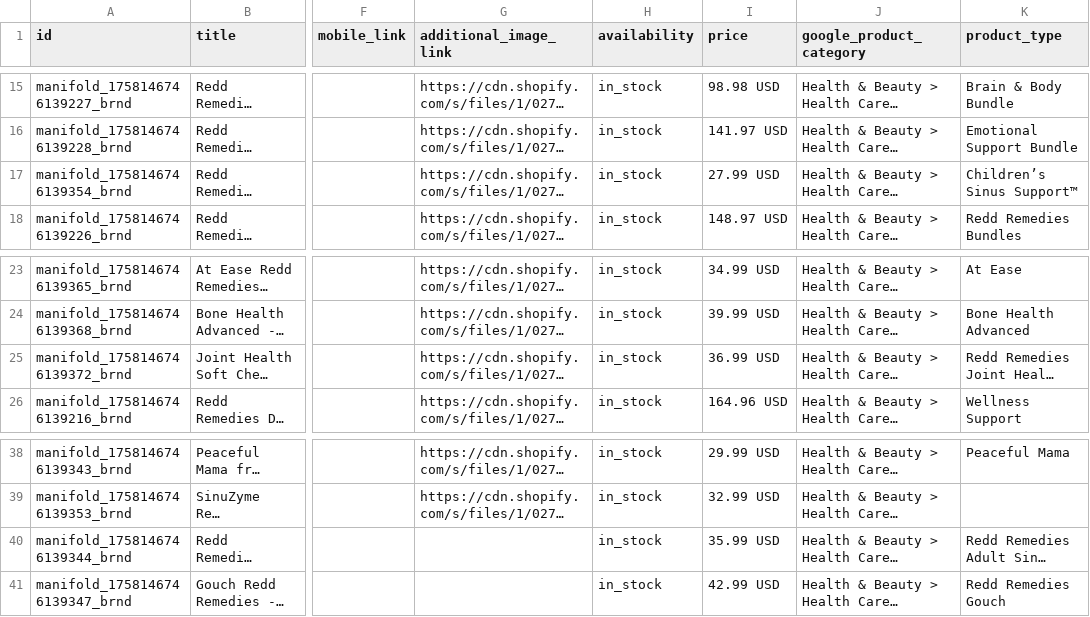
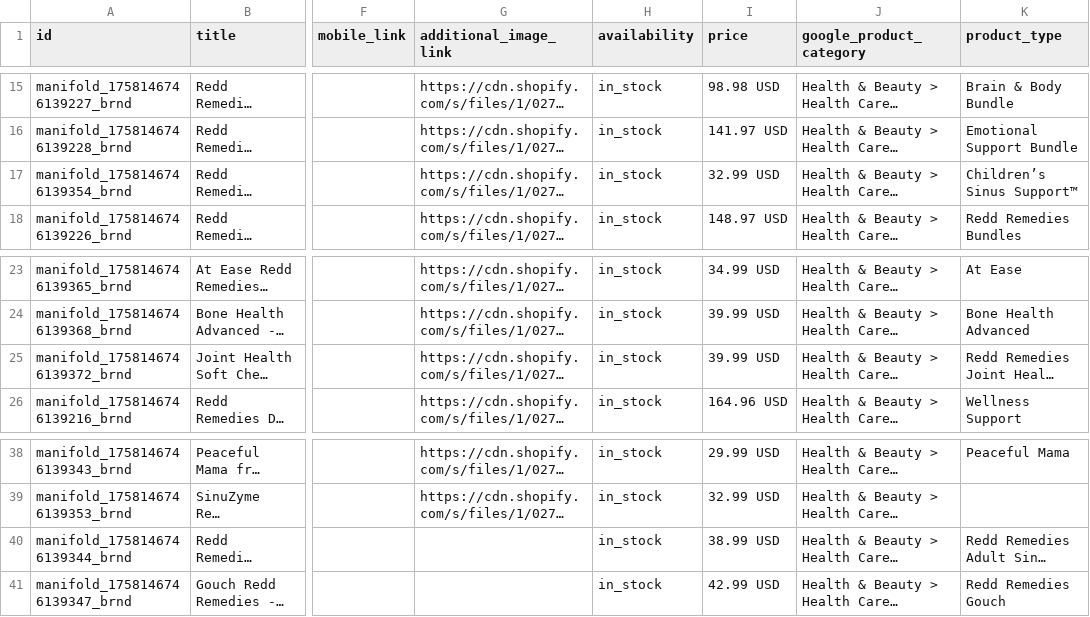
Before and after one commit to Sovereigntymind/redd-shopping-feeds, a TSV file: out/FDZ-BRND.tsv, drawn as a sheet; only a part is shown, gaps mark what is left out; long unchanged cells end in …; the diff names each change by its address in the sheet, - before the commit and + after, or states it on an @@ line.

```diff
--- a/out/FDZ-BRND.tsv
+++ b/out/FDZ-BRND.tsv
-I17 (price): 27.99 USD
+I17 (price): 32.99 USD
-I25 (price): 36.99 USD
+I25 (price): 39.99 USD
-I40 (price): 35.99 USD
+I40 (price): 38.99 USD
```
Also changed, not shown: out/FDZ-SMPL.tsv.
